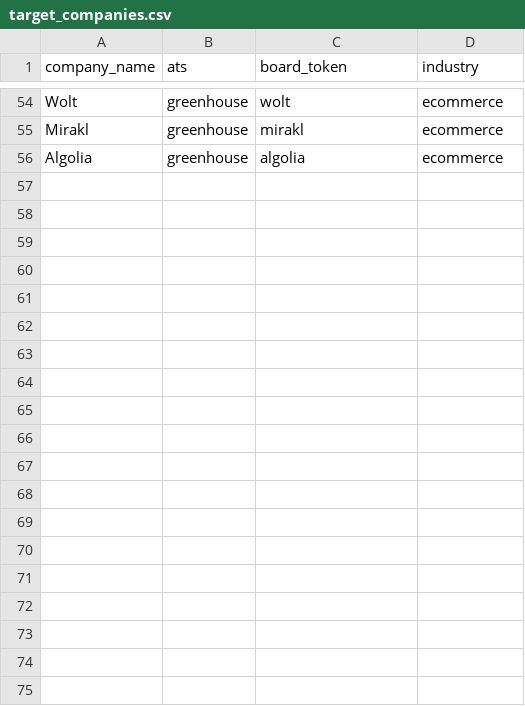
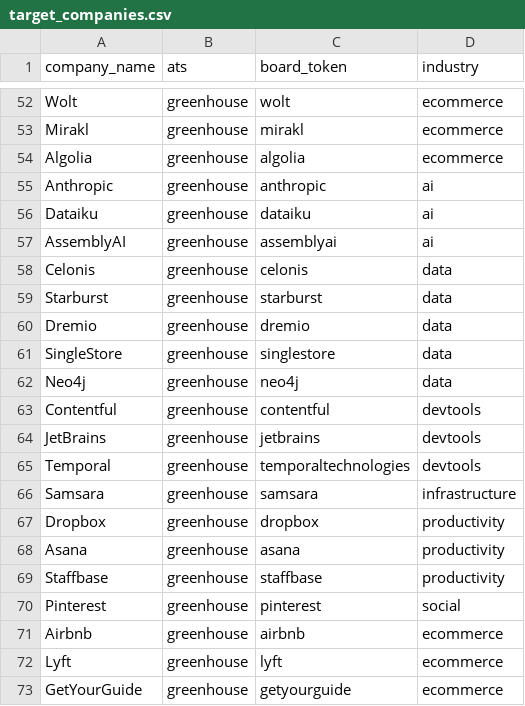
Before and after one commit to welo1997/jobdigest, a CSV file: dbt/seeds/target_companies.csv, drawn as a sheet; only a part is shown, gaps mark what is left out; the diff covers the shown part only.

```diff
--- a/dbt/seeds/target_companies.csv
+++ b/dbt/seeds/target_companies.csv
@@ -56 +54,20 @@ Mirakl,greenhouse,mirakl,ecommerce
 Algolia,greenhouse,algolia,ecommerce
+Anthropic,greenhouse,anthropic,ai
+Dataiku,greenhouse,dataiku,ai
+AssemblyAI,greenhouse,assemblyai,ai
+Celonis,greenhouse,celonis,data
+Starburst,greenhouse,starburst,data
+Dremio,greenhouse,dremio,data
+SingleStore,greenhouse,singlestore,data
+Neo4j,greenhouse,neo4j,data
+Contentful,greenhouse,contentful,devtools
+JetBrains,greenhouse,jetbrains,devtools
+Temporal,greenhouse,temporaltechnologies,devtools
+Samsara,greenhouse,samsara,infrastructure
+Dropbox,greenhouse,dropbox,productivity
+Asana,greenhouse,asana,productivity
+Staffbase,greenhouse,staffbase,productivity
+Pinterest,greenhouse,pinterest,social
+Airbnb,greenhouse,airbnb,ecommerce
+Lyft,greenhouse,lyft,ecommerce
+GetYourGuide,greenhouse,getyourguide,ecommerce
```
Also changed, not shown: 20 added rows and 2 removed rows elsewhere in this file, 3 other files.
